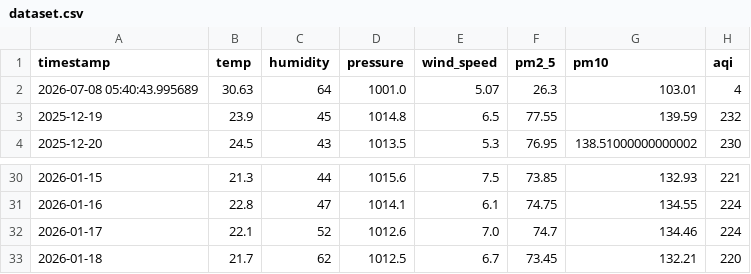
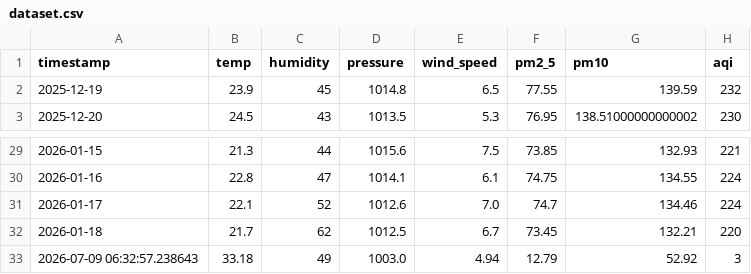
Before and after one commit to jituchoudhary367/aqi-forecast-mlops, a CSV file: data/processed/dataset.csv, drawn as a sheet; only a part is shown, gaps mark what is left out.

```diff
--- a/data/processed/dataset.csv
+++ b/data/processed/dataset.csv
@@ -1,3 +1,2 @@
 timestamp,temp,humidity,pressure,wind_speed,pm2_5,pm10,aqi
-2026-07-08 05:40:43.995689,30.63,64,1001.0,5.07,26.3,103.01,4
 2025-12-19,23.9,45,1014.8,6.5,77.55,139.59,232
@@ -33 +32,2 @@ timestamp,temp,humidity,pressure,wind_speed,pm2_5,pm10,aqi
 2026-01-18,21.7,62,1012.5,6.7,73.45,132.21,220
+2026-07-09 06:32:57.238643,33.18,49,1003.0,4.94,12.79,52.92,3
```
Also changed, not shown: data/processed/train_dataset.csv, 2 other files.
